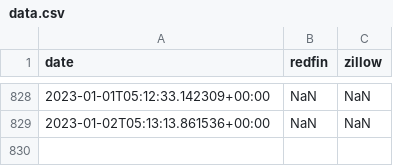
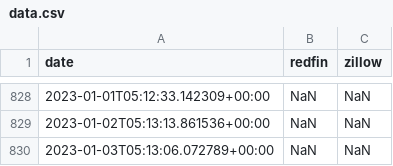
Before and after one commit to blkluv/re-scrape, a CSV file: data.csv, drawn as a sheet; only a part is shown, gaps mark what is left out.

```diff
--- a/data.csv
+++ b/data.csv
@@ -829 +829,2 @@ date,redfin,zillow
 2023-01-02T05:13:13.861536+00:00,NaN,NaN
+2023-01-03T05:13:06.072789+00:00,NaN,NaN
```
Also changed, not shown: 1 other file.
